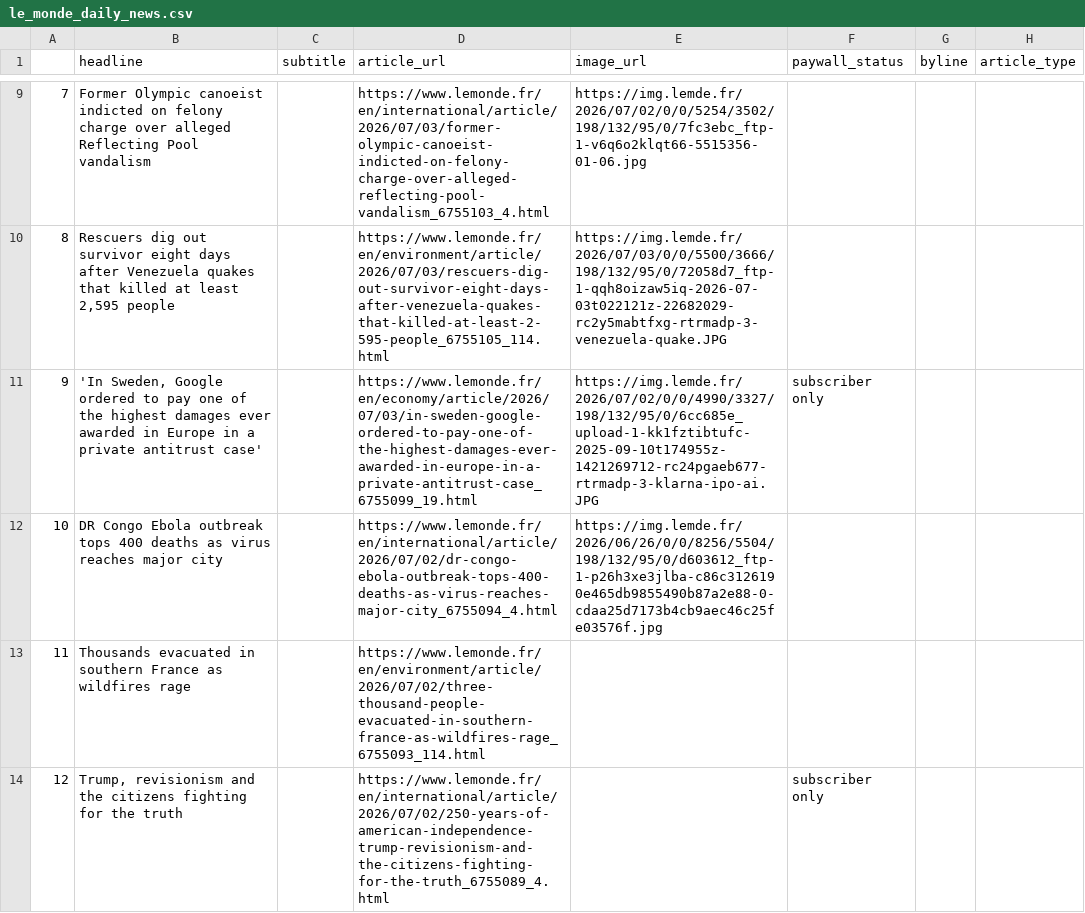
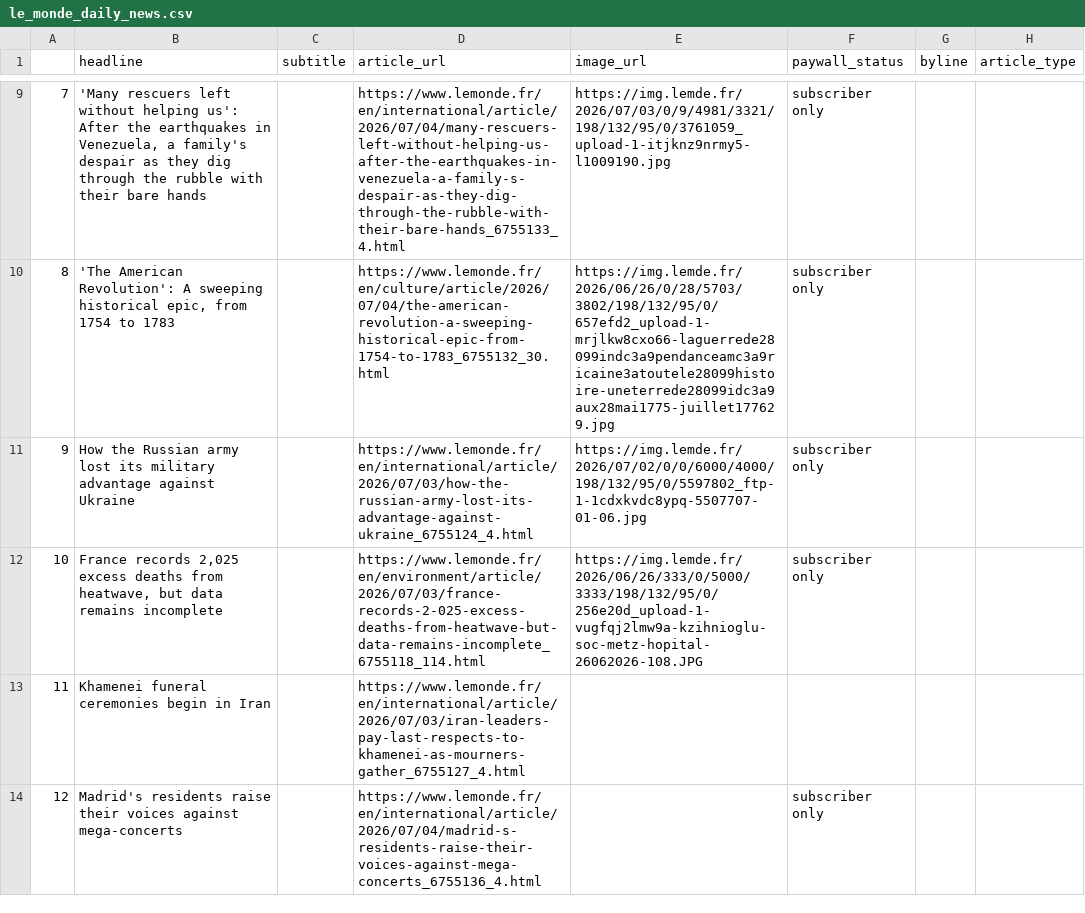
Before and after one commit to luciamack/auto_updating_headline_scraper_le_monde, a CSV file: le_monde_daily_news.csv, drawn as a sheet; only a part is shown, gaps mark what is left out; the diff covers the shown part only.

```diff
--- a/le_monde_daily_news.csv
+++ b/le_monde_daily_news.csv
@@ -9,6 +9,6 @@
-7,Former Olympic canoeist indicted on felony charge over alleged Reflecting Pool vandalism,,https://www.lemonde.fr/en/international/article/2026/07/03/former-olympic-canoeist-indicted-on-felony-charge-over-alleged-reflecting-pool-vandalism_6755103_4.html,https://img.lemde.fr/2026/07/02/0/0/5254/3502/198/132/95/0/7fc3ebc_ftp-1-v6q6o2klqt66-5515356-01-06.jpg,,,
-8,"Rescuers dig out survivor eight days after Venezuela quakes that killed at least 2,595 people",,https://www.lemonde.fr/en/environment/article/2026/07/03/rescuers-dig-out-survivor-eight-days-after-venezuela-quakes-that-killed-at-least-2-595-people_6755105_114.html,https://img.lemde.fr/2026/07/03/0/0/5500/3666/198/132/95/0/72058d7_ftp-1-qqh8oizaw5iq-2026-07-03t022121z-22682029-rc2y5mabtfxg-rtrmadp-3-venezuela-quake.JPG,,,
-9,"'In Sweden, Google ordered to pay one of the highest damages ever awarded in Europe in a private antitrust case'",,https://www.lemonde.fr/en/economy/article/2026/07/03/in-sweden-google-ordered-to-pay-one-of-the-highest-damages-ever-awarded-in-europe-in-a-private-antitrust-case_6755099_19.html,https://img.lemde.fr/2026/07/02/0/0/4990/3327/198/132/95/0/6cc685e_upload-1-kk1fztibtufc-2025-09-10t174955z-1421269712-rc24pgaeb677-rtrmadp-3-klarna-ipo-ai.JPG,subscriber only,,
-10,DR Congo Ebola outbreak tops 400 deaths as virus reaches major city,,https://www.lemonde.fr/en/international/article/2026/07/02/dr-congo-ebola-outbreak-tops-400-deaths-as-virus-reaches-major-city_6755094_4.html,https://img.lemde.fr/2026/06/26/0/0/8256/5504/198/132/95/0/d603612_ftp-1-p26h3xe3jlba-c86c3126190e465db9855490b87a2e88-0-cdaa25d7173b4cb9aec46c25fe03576f.jpg,,,
-11,Thousands evacuated in southern France as wildfires rage,,https://www.lemonde.fr/en/environment/article/2026/07/02/three-thousand-people-evacuated-in-southern-france-as-wildfires-rage_6755093_114.html,,,,
-12,"Trump, revisionism and the citizens fighting for the truth",,https://www.lemonde.fr/en/international/article/2026/07/02/250-years-of-american-independence-trump-revisionism-and-the-citizens-fighting-for-the-truth_6755089_4.html,,subscriber only,,
+7,"'Many rescuers left without helping us': After the earthquakes in Venezuela, a family's despair as they dig through the rubble with their bare hands",,https://www.lemonde.fr/en/international/article/2026/07/04/many-rescuers-left-without-helping-us-after-the-earthquakes-in-venezuela-a-family-s-despair-as-they-dig-through-the-rubble-with-their-bare-hands_6755133_4.html,https://img.lemde.fr/2026/07/03/0/9/4981/3321/198/132/95/0/3761059_upload-1-itjknz9nrmy5-l1009190.jpg,subscriber only,,
+8,"'The American Revolution': A sweeping historical epic, from 1754 to 1783",,https://www.lemonde.fr/en/culture/article/2026/07/04/the-american-revolution-a-sweeping-historical-epic-from-1754-to-1783_6755132_30.html,https://img.lemde.fr/2026/06/26/0/28/5703/3802/198/132/95/0/657efd2_upload-1-mrjlkw8cxo66-laguerrede28099indc3a9pendanceamc3a9ricaine3atoutele28099histoire-uneterrede28099idc3a9aux28mai1775-juillet177629.jpg,subscriber only,,
+9,How the Russian army lost its military advantage against Ukraine,,https://www.lemonde.fr/en/international/article/2026/07/03/how-the-russian-army-lost-its-advantage-against-ukraine_6755124_4.html,https://img.lemde.fr/2026/07/02/0/0/6000/4000/198/132/95/0/5597802_ftp-1-1cdxkvdc8ypq-5507707-01-06.jpg,subscriber only,,
+10,"France records 2,025 excess deaths from heatwave, but data remains incomplete",,https://www.lemonde.fr/en/environment/article/2026/07/03/france-records-2-025-excess-deaths-from-heatwave-but-data-remains-incomplete_6755118_114.html,https://img.lemde.fr/2026/06/26/333/0/5000/3333/198/132/95/0/256e20d_upload-1-vugfqj2lmw9a-kzihnioglu-soc-metz-hopital-26062026-108.JPG,subscriber only,,
+11,Khamenei funeral ceremonies begin in Iran,,https://www.lemonde.fr/en/international/article/2026/07/03/iran-leaders-pay-last-respects-to-khamenei-as-mourners-gather_6755127_4.html,,,,
+12,Madrid's residents raise their voices against mega-concerts,,https://www.lemonde.fr/en/international/article/2026/07/04/madrid-s-residents-raise-their-voices-against-mega-concerts_6755136_4.html,,subscriber only,,
```
Also changed, not shown: 72 edited cells elsewhere in this file, 1 other file.
